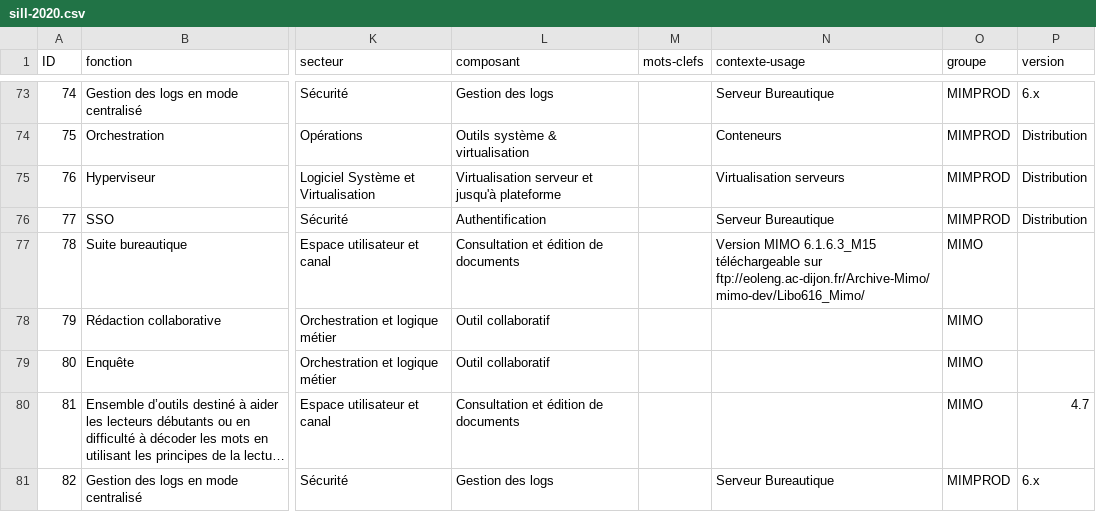
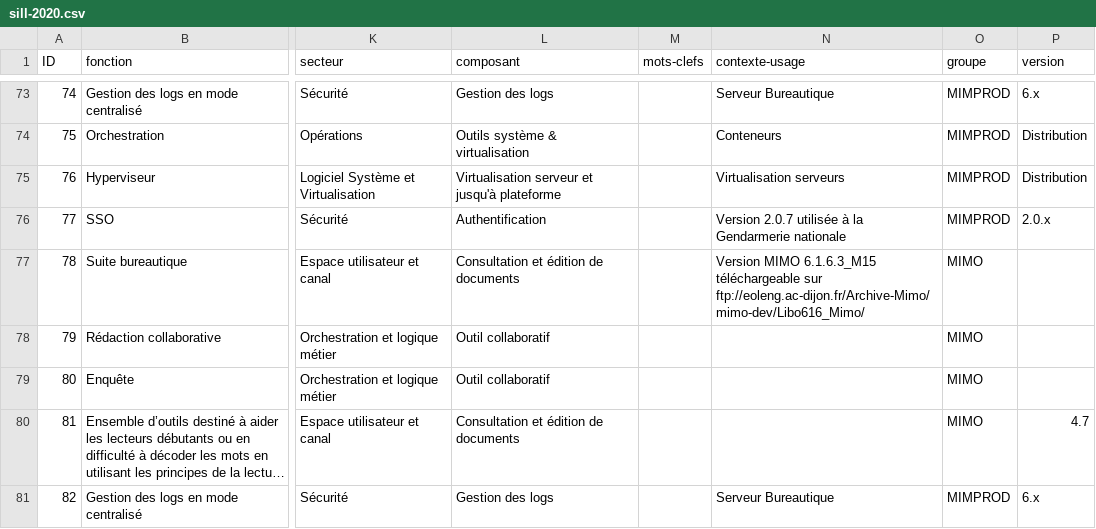
Before and after one commit to dzc34/sill, a CSV file: 2020/sill-2020.csv, drawn as a sheet; only a part is shown, gaps mark what is left out; long unchanged cells end in …; the diff names each change by its address in the sheet, - before the commit and + after, or states it on an @@ line.

Commit message:
Mise à jour de la version de LemonLDAP

```diff
--- a/2020/sill-2020.csv
+++ b/2020/sill-2020.csv
-N76 (contexte-usage): Serveur Bureautique
+N76 (contexte-usage): Version 2.0.7 utilisée à la Gendarmerie nationale
-P76 (version): Distribution
+P76 (version): 2.0.x
```
